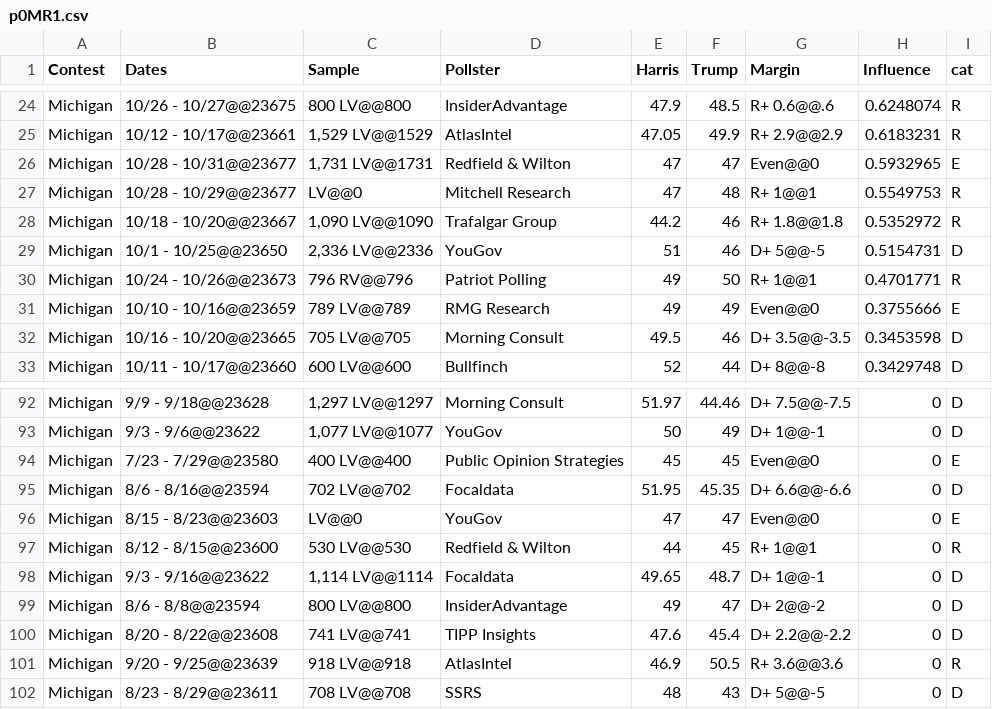
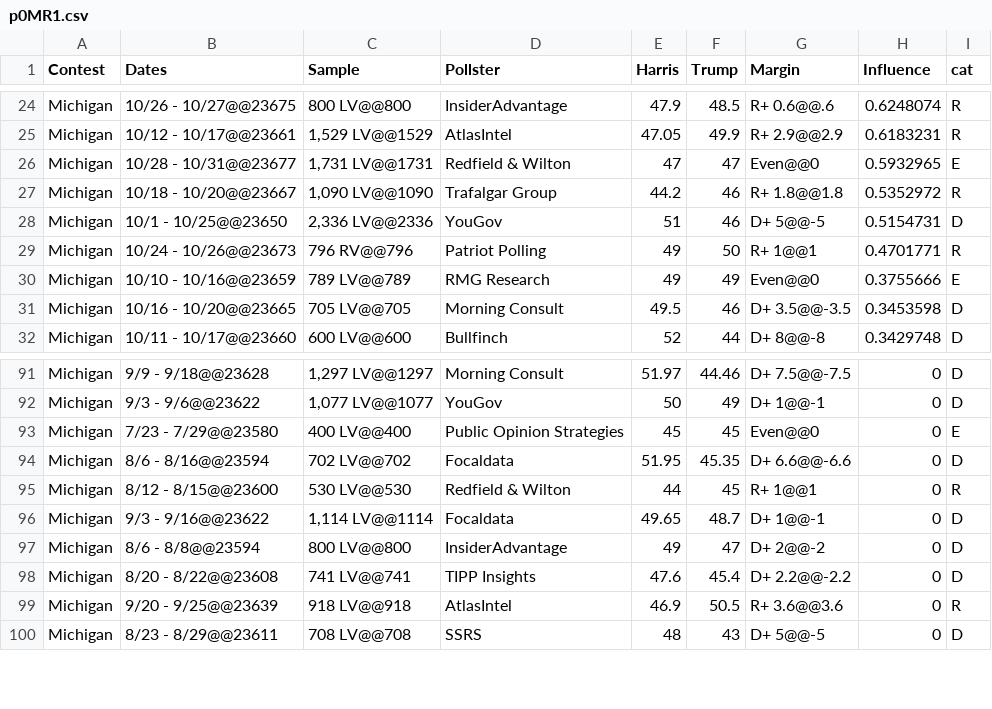
Before and after one commit to boyleconnor/poll-margins-2024, a CSV file: poll_data/p0MR1.csv, drawn as a sheet; only a part is shown, gaps mark what is left out.

Commit message:
Delete two bad rows from Michigan data

```diff
--- a/poll_data/p0MR1.csv
+++ b/poll_data/p0MR1.csv
@@ -26,3 +26,2 @@ Michigan,10/12 - 10/17@@23661,"1,529 LV@@1529",AtlasIntel,47.05,49.9,R+ 2.9@@2.9
 Michigan,10/28 - 10/31@@23677,"1,731 LV@@1731",Redfield & Wilton,47,47,Even@@0,0.5932965,E
-Michigan,10/28 - 10/29@@23677, LV@@0,Mitchell Research,47,48,R+ 1@@1,0.5549753,R
 Michigan,10/18 - 10/20@@23667,"1,090 LV@@1090",Trafalgar Group,44.2,46,R+ 1.8@@1.8,0.5352972,R
@@ -95,3 +94,2 @@ Michigan,7/23 - 7/29@@23580,400 LV@@400,Public Opinion Strategies,45,45,Even@@0,
 Michigan,8/6 - 8/16@@23594,702 LV@@702,Focaldata,51.95,45.35,D+ 6.6@@-6.6,0,D
-Michigan,8/15 - 8/23@@23603, LV@@0,YouGov,47,47,Even@@0,0,E
 Michigan,8/12 - 8/15@@23600,530 LV@@530,Redfield & Wilton,44,45,R+ 1@@1,0,R
```
